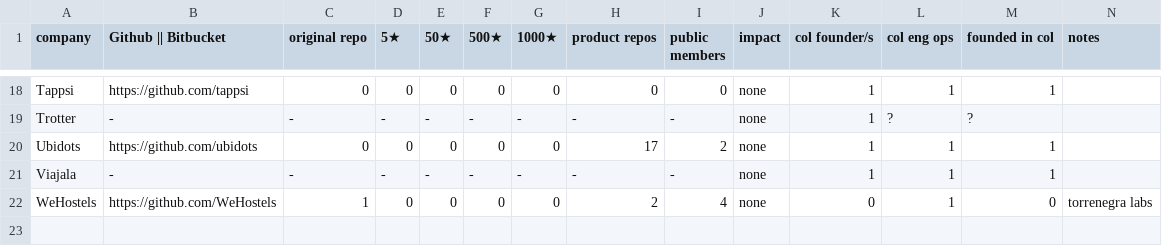
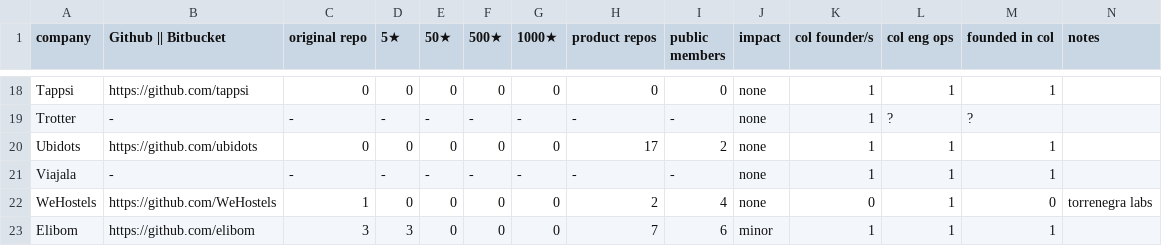
Before and after one commit to colombia-dev/state-of-the-union, a CSV file: report.csv, drawn as a sheet; only a part is shown, gaps mark what is left out.

Commit message:
[add] elibom.com stats

```diff
--- a/report.csv
+++ b/report.csv
@@ -22 +22,2 @@ Viajala,-,-,-,-,-,-,-,-,none,1,1,1,
 WeHostels,https://github.com/WeHostels,1,0,0,0,0,2,4,none,0,1,0,torrenegra labs
+Elibom,https://github.com/elibom,3,3,0,0,0,7,6,minor,1,1,1,
```
Also changed, not shown: 1 other file.
